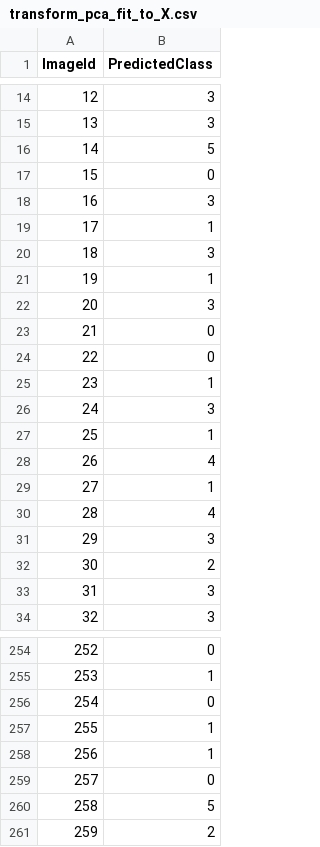
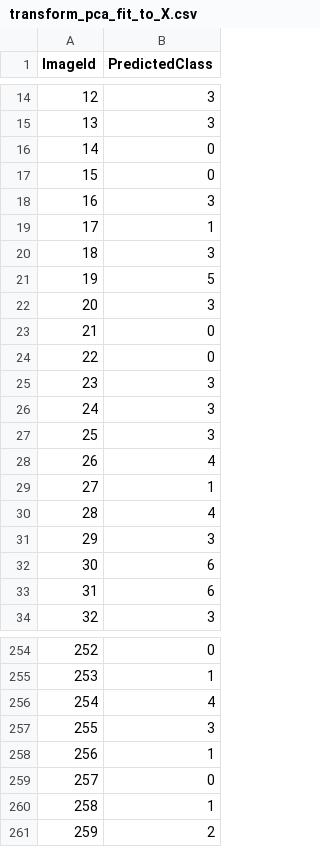
Before and after one commit to thenaesh/Labeled-Faces-in-the-Wild, a CSV file: transform_pca_fit_to_X.csv, drawn as a sheet; only a part is shown, gaps mark what is left out; the diff covers the shown part only.

```diff
--- a/transform_pca_fit_to_X.csv
+++ b/transform_pca_fit_to_X.csv
@@ -15,3 +15,3 @@ ImageId,PredictedClass
 13,3
-14,5
+14,0
 15,0
@@ -20,3 +20,3 @@ ImageId,PredictedClass
 18,3
-19,1
+19,5
 20,3
@@ -24,5 +24,5 @@ ImageId,PredictedClass
 22,0
-23,1
+23,3
 24,3
-25,1
+25,3
 26,4
@@ -31,4 +31,4 @@ ImageId,PredictedClass
 29,3
-30,2
-31,3
+30,6
+31,6
 32,3
@@ -255,7 +255,7 @@ ImageId,PredictedClass
 253,1
-254,0
-255,1
+254,4
+255,3
 256,1
 257,0
-258,5
+258,1
 259,2
```
Also changed, not shown: 44 edited cells elsewhere in this file, 3 other files.
